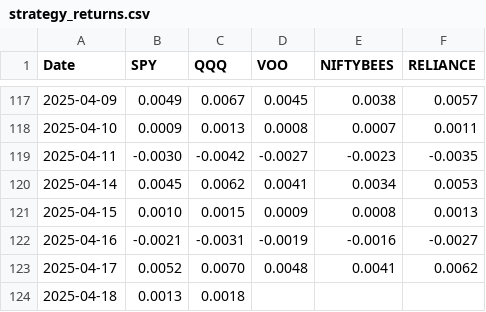
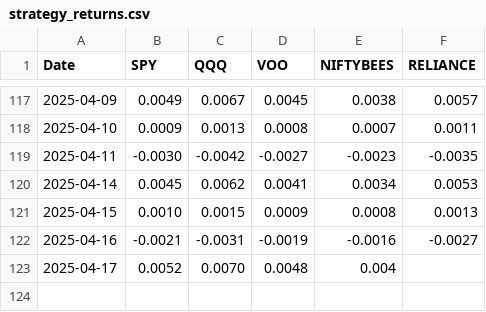
Before and after one commit to vadagaVenkatesh/Top5-Equity-FixedIncome-Strategy-Comparison, a CSV file: data/strategy_returns.csv, drawn as a sheet; only a part is shown, gaps mark what is left out.

Commit message:
Update strategy_returns.csv

```diff
--- a/data/strategy_returns.csv
+++ b/data/strategy_returns.csv
@@ -122,3 +122,2 @@ Date,SPY,QQQ,VOO,NIFTYBEES,RELIANCE
 2025-04-16,-0.0021,-0.0031,-0.0019,-0.0016,-0.0027
-2025-04-17,0.0052,0.0070,0.0048,0.0041,0.0062
-2025-04-18,0.0013,0.0018,
+2025-04-17,0.0052,0.0070,0.0048,0.004
```
